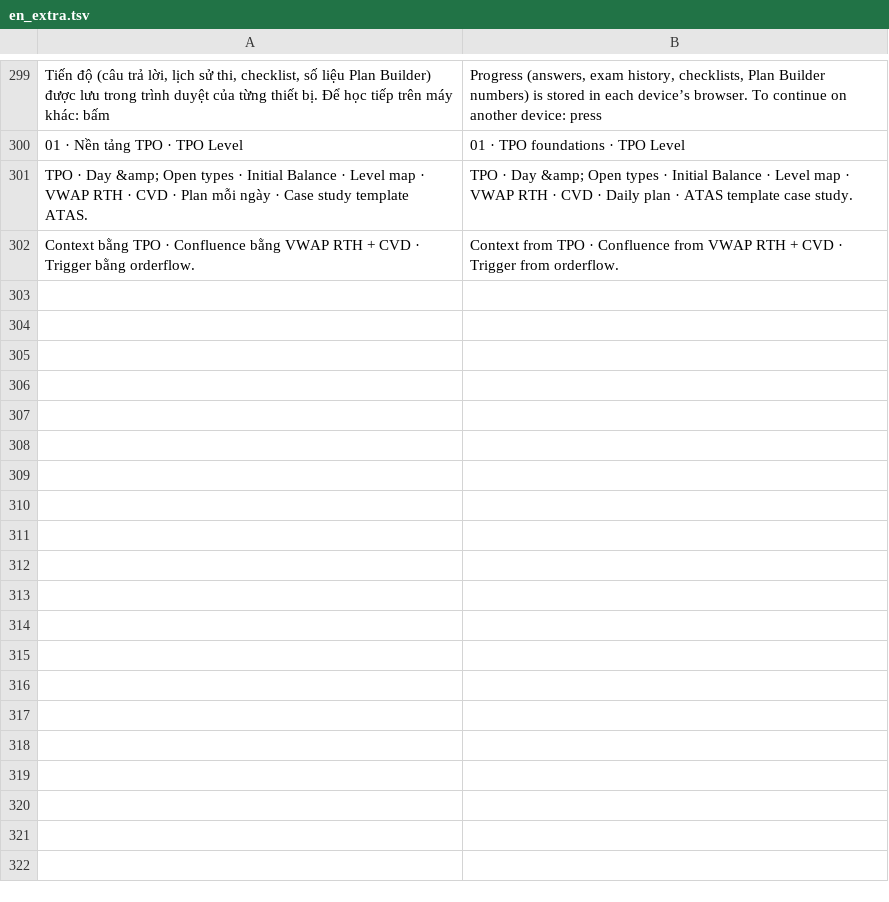
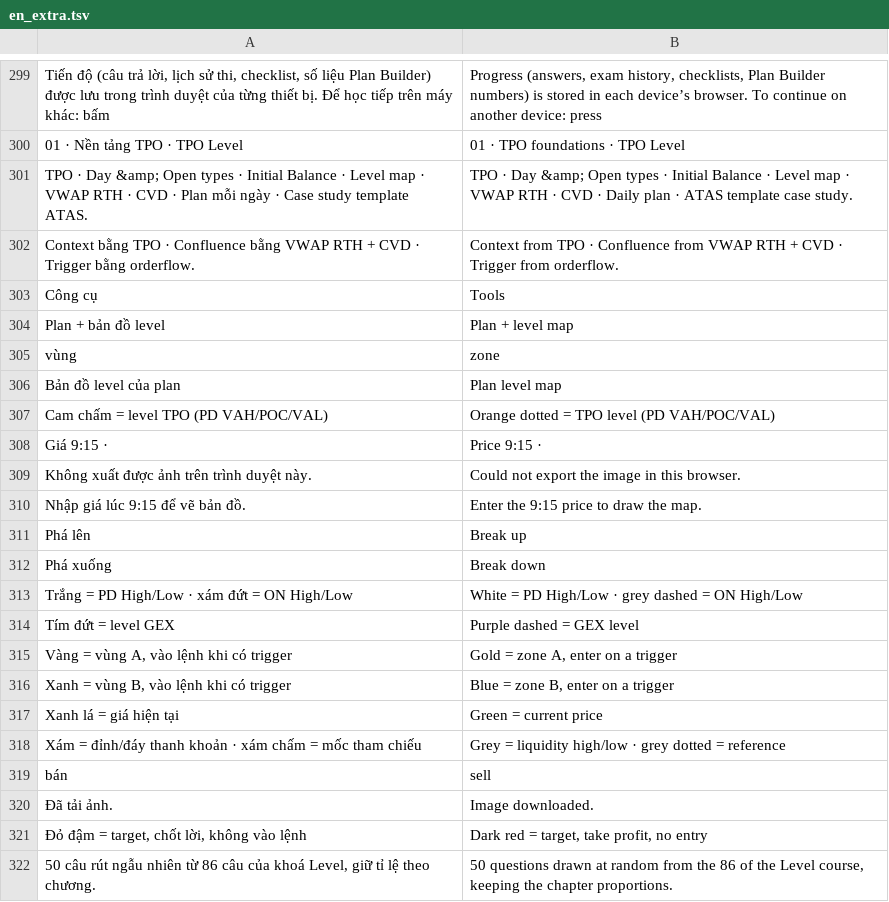
Before and after one commit to HiamDeren/orderflow-trading-system, a TSV file: i18n/en_extra.tsv, drawn as a sheet; only a part is shown, gaps mark what is left out; the diff covers the shown part only.

```diff
--- a/i18n/en_extra.tsv
+++ b/i18n/en_extra.tsv
@@ -302 +302,21 @@ TPO · Day &amp; Open types · Initial Balance · Level map · VWAP RTH · CVD
 Context bằng TPO · Confluence bằng VWAP RTH + CVD · Trigger bằng orderflow.	Context from TPO · Confluence from VWAP RTH + CVD · Trigger from orderflow.
+Công cụ	Tools
+Plan + bản đồ level	Plan + level map
+vùng	zone
+Bản đồ level của plan	Plan level map
+Cam chấm = level TPO (PD VAH/POC/VAL)	Orange dotted = TPO level (PD VAH/POC/VAL)
+Giá 9:15 ·	Price 9:15 ·
+Không xuất được ảnh trên trình duyệt này.	Could not export the image in this browser.
+Nhập giá lúc 9:15 để vẽ bản đồ.	Enter the 9:15 price to draw the map.
+Phá lên	Break up
+Phá xuống	Break down
+Trắng = PD High/Low · xám đứt = ON High/Low	White = PD High/Low · grey dashed = ON High/Low
+Tím đứt = level GEX	Purple dashed = GEX level
+Vàng = vùng A, vào lệnh khi có trigger	Gold = zone A, enter on a trigger
+Xanh = vùng B, vào lệnh khi có trigger	Blue = zone B, enter on a trigger
+Xanh lá = giá hiện tại	Green = current price
+Xám = đỉnh/đáy thanh khoản · xám chấm = mốc tham chiếu	Grey = liquidity high/low · grey dotted = reference
+bán	sell
+Đã tải ảnh.	Image downloaded.
+Đỏ đậm = target, chốt lời, không vào lệnh	Dark red = target, take profit, no entry
+50 câu rút ngẫu nhiên từ 86 câu của khoá Level, giữ tỉ lệ theo chương.	50 questions drawn at random from the 86 of the Level course, keeping the chapter proportions.
```
Also changed, not shown: 25 added rows elsewhere in this file, 25 other files.
